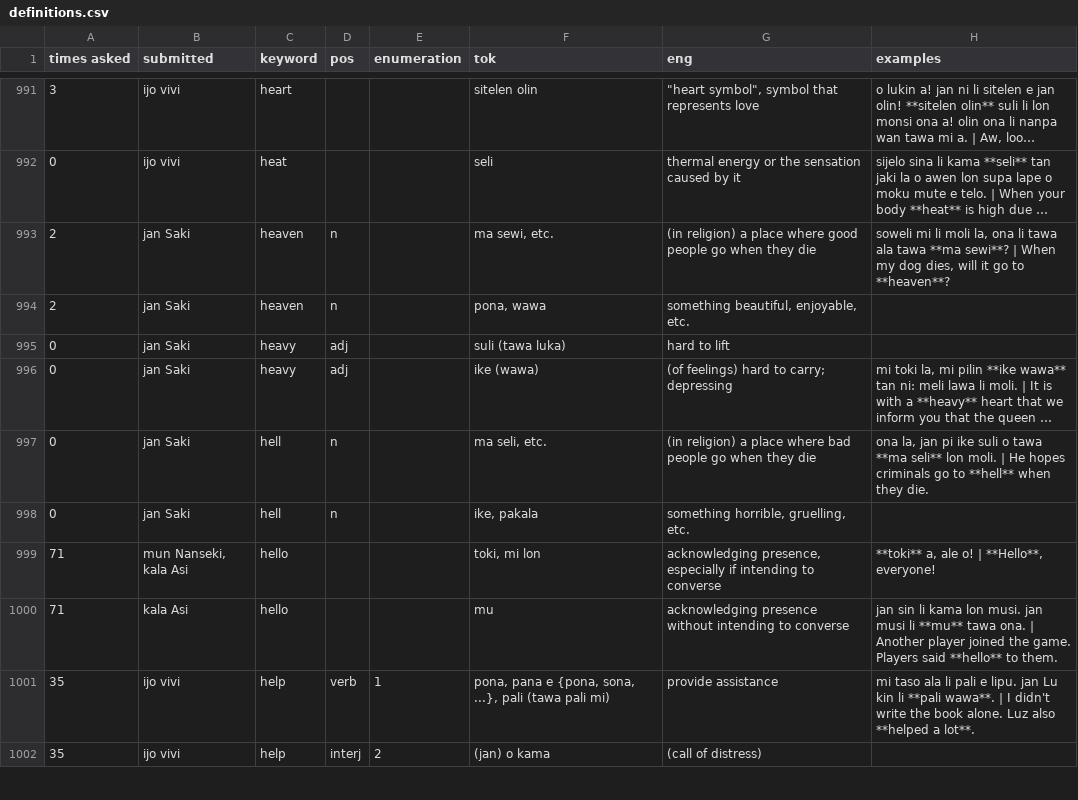
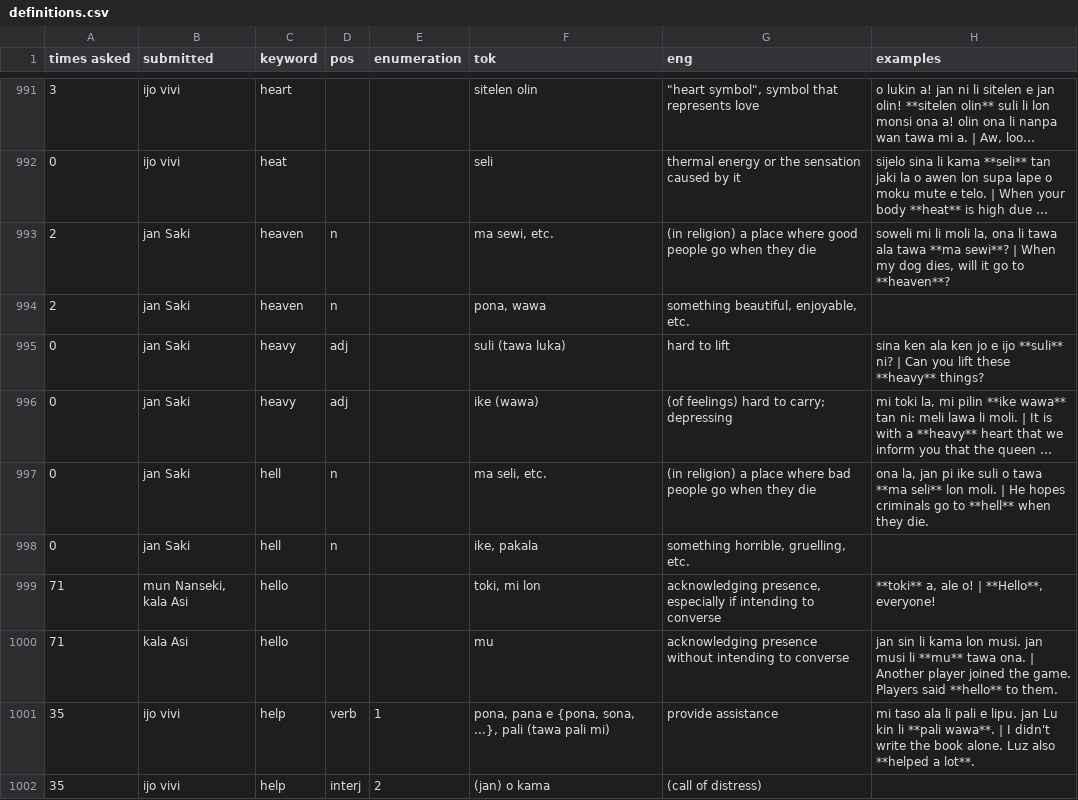
Before and after one commit to pona-la/kemeka.pona.la, a CSV file: data/definitions.csv, drawn as a sheet; only a part is shown, gaps mark what is left out; long unchanged cells end in …; the diff names each change by its address in the sheet, - before the commit and + after, or states it on an @@ line.

Commit message:
Update data for 2026-08-14

```diff
--- a/data/definitions.csv
+++ b/data/definitions.csv
-H995 (examples): (empty)
+H995 (examples): sina ken ala ken jo e ijo **suli** ni? | Can you lift these **heavy** things?
```
